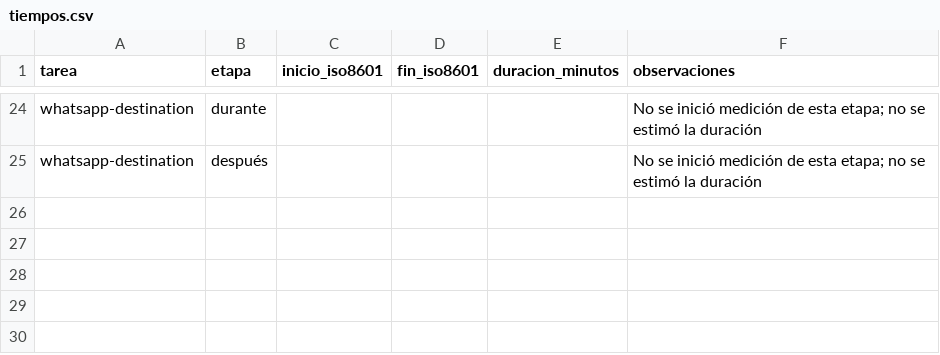
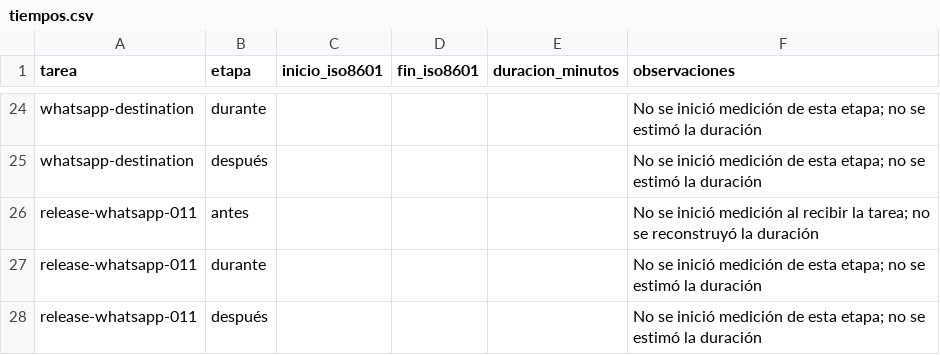
Before and after one commit to Eliseo10208/recordatorios-mvp, a CSV file: prompts/tiempos.csv, drawn as a sheet; only a part is shown, gaps mark what is left out; the diff names each change by its address in the sheet, - before the commit and + after, or states it on an @@ line.

Commit message:
release: preparar WhatsApp 0.1.1

```diff
--- a/prompts/tiempos.csv
+++ b/prompts/tiempos.csv
+row 26: release-whatsapp-011 | antes |  |  |  | No se inició medición al recibir la tarea; no se reconstruyó la duración
+row 27: release-whatsapp-011 | durante |  |  |  | No se inició medición de esta etapa; no se estimó la duración
+row 28: release-whatsapp-011 | después |  |  |  | No se inició medición de esta etapa; no se estimó la duración
```
Also changed, not shown: 4 other files.
